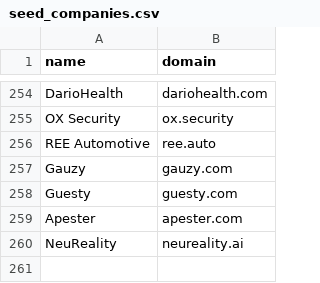
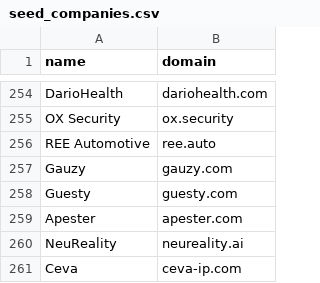
Before and after one commit to ravidorr/misra, a CSV file: data/seed_companies.csv, drawn as a sheet; only a part is shown, gaps mark what is left out.

```diff
--- a/data/seed_companies.csv
+++ b/data/seed_companies.csv
@@ -260 +260,2 @@ Apester,apester.com
 NeuReality,neureality.ai
+Ceva,ceva-ip.com
```
Also changed, not shown: data/unresolved_candidates.csv, 3 other files.
